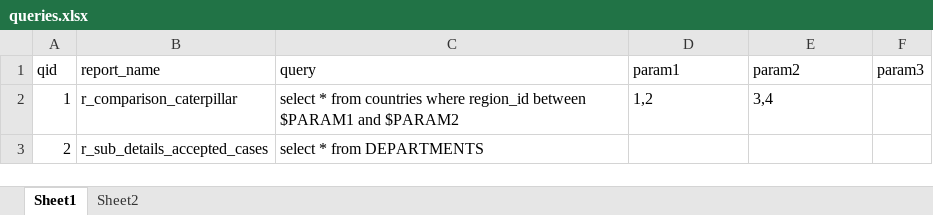
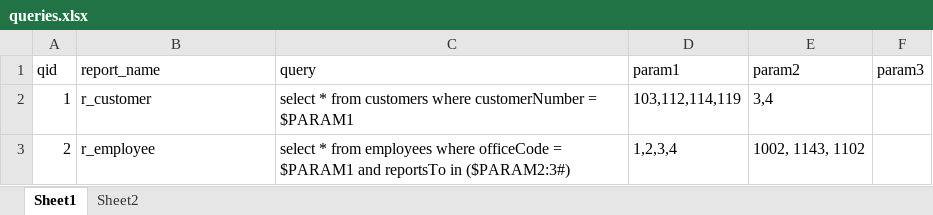
Before and after one commit to jojimpv/db_load_test, an Excel workbook: jobs/queries.xlsx, sheet Sheet1, drawn as a sheet; values as stored, in another font and other column widths than the file's, no borders; the diff names each change by its address in the sheet, - before the commit and + after, or states it on an @@ line.

Commit message:
handling multiple params

```diff
--- a/jobs/queries.xlsx (sheet Sheet1)
+++ b/jobs/queries.xlsx (sheet Sheet1)
-B2 (report_name): r_comparison_caterpillar
+B2 (report_name): r_customer
-C2 (query): …* from countries where region_id between $PARAM1 and $PARAM2
+C2 (query): …* from customers where customerNumber = $PARAM1
-D2 (param1): 1,2
+D2 (param1): 103,112,114,119
-B3 (report_name): r_sub_details_accepted_cases
+B3 (report_name): r_employee
-C3 (query): …* from DEPARTMENTS
+C3 (query): …* from employees where officeCode = $PARAM1 and reportsTo in ($PARAM2:3#)
-D3 (param1): (empty)
+D3 (param1): 1,2,3,4
-E3 (param2): (empty)
+E3 (param2): 1002, 1143, 1102
```
Also changed, not shown: 9 other files.
